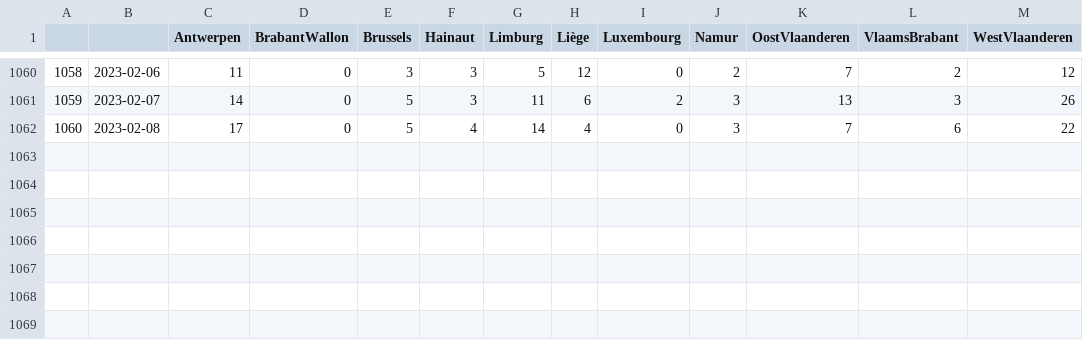
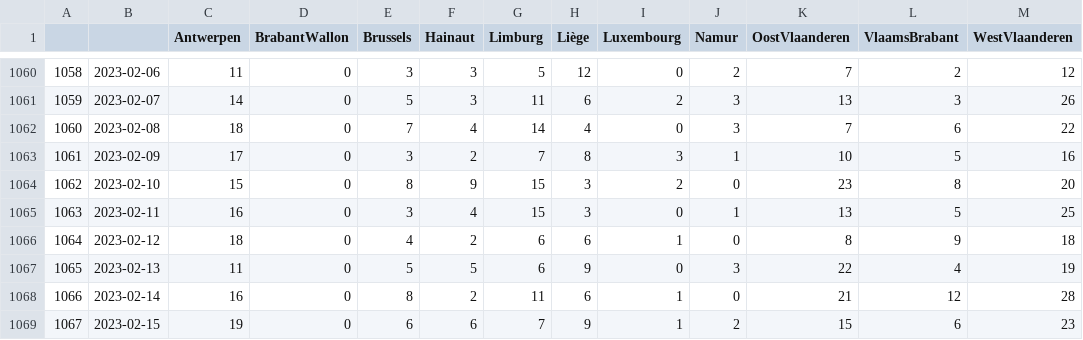
Before and after one commit to tbuytaer/test-of-github-datawrapper-output, a CSV file: hospitalisations.csv, drawn as a sheet; only a part is shown, gaps mark what is left out.

Commit message:
Updated data

```diff
--- a/hospitalisations.csv
+++ b/hospitalisations.csv
@@ -1061,2 +1061,9 @@
 1059,2023-02-07,14,0,5,3,11,6,2,3,13,3,26
-1060,2023-02-08,17,0,5,4,14,4,0,3,7,6,22
+1060,2023-02-08,18,0,7,4,14,4,0,3,7,6,22
+1061,2023-02-09,17,0,3,2,7,8,3,1,10,5,16
+1062,2023-02-10,15,0,8,9,15,3,2,0,23,8,20
+1063,2023-02-11,16,0,3,4,15,3,0,1,13,5,25
+1064,2023-02-12,18,0,4,2,6,6,1,0,8,9,18
+1065,2023-02-13,11,0,5,5,6,9,0,3,22,4,19
+1066,2023-02-14,16,0,8,2,11,6,1,0,21,12,28
+1067,2023-02-15,19,0,6,6,7,9,1,2,15,6,23
```
